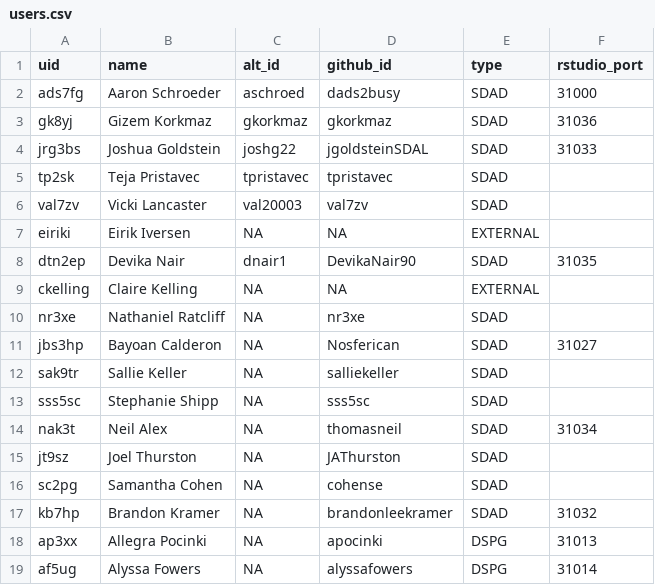
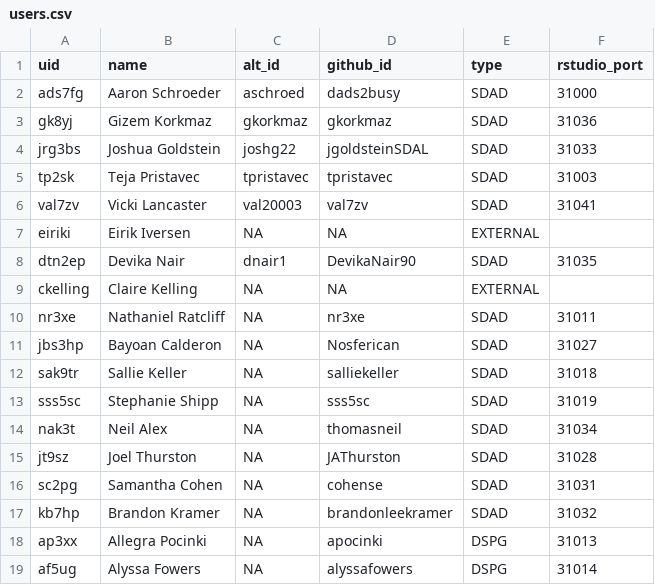
Before and after one commit to uva-bi-sdad/infrastructure, a CSV file: users/users.csv, drawn as a sheet; only a part is shown.

Commit message:
Update users.csv

```diff
--- a/users/users.csv
+++ b/users/users.csv
@@ -4,4 +4,4 @@ gk8yj,Gizem Korkmaz,gkorkmaz,gkorkmaz,SDAD,31036
 jrg3bs,Joshua Goldstein,joshg22,jgoldsteinSDAL,SDAD,31033
-tp2sk,Teja Pristavec,tpristavec,tpristavec,SDAD,
-val7zv,Vicki Lancaster,val20003,val7zv,SDAD,
+tp2sk,Teja Pristavec,tpristavec,tpristavec,SDAD,31003
+val7zv,Vicki Lancaster,val20003,val7zv,SDAD,31041
 eiriki,Eirik Iversen,NA,NA,EXTERNAL,
@@ -9,9 +9,9 @@ dtn2ep,Devika Nair,dnair1,DevikaNair90,SDAD,31035
 ckelling,Claire Kelling,NA,NA,EXTERNAL,
-nr3xe,Nathaniel Ratcliff,NA,nr3xe,SDAD,
+nr3xe,Nathaniel Ratcliff,NA,nr3xe,SDAD,31011
 jbs3hp,Bayoan Calderon,NA,Nosferican,SDAD,31027
-sak9tr,Sallie Keller,NA,salliekeller,SDAD,
-sss5sc,Stephanie Shipp,NA,sss5sc,SDAD,
+sak9tr,Sallie Keller,NA,salliekeller,SDAD,31018
+sss5sc,Stephanie Shipp,NA,sss5sc,SDAD,31019
 nak3t,Neil Alex,NA,thomasneil,SDAD,31034
-jt9sz,Joel Thurston,NA,JAThurston,SDAD,
-sc2pg,Samantha Cohen,NA,cohense,SDAD,
+jt9sz,Joel Thurston,NA,JAThurston,SDAD,31028
+sc2pg,Samantha Cohen,NA,cohense,SDAD,31031
 kb7hp,Brandon Kramer,NA,brandonleekramer,SDAD,31032
```
